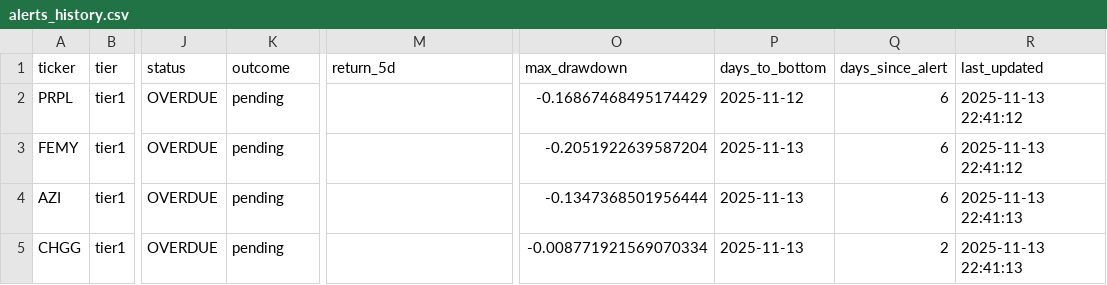
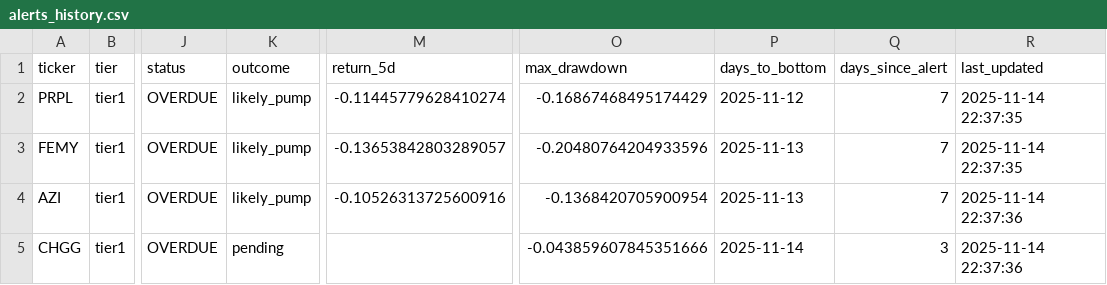
Before and after one commit to jasonorjasor/Pennystock-Pump-Detector, a CSV file: runs/2025-11-07_2227_1y/data/alerts/alerts_history.csv, drawn as a sheet; only a part is shown, gaps mark what is left out; the diff names each change by its address in the sheet, - before the commit and + after, or states it on an @@ line.

Commit message:
log

```diff
--- a/runs/2025-11-07_2227_1y/data/alerts/alerts_history.csv
+++ b/runs/2025-11-07_2227_1y/data/alerts/alerts_history.csv
-K2:K4 (outcome): pending
+K2:K4 (outcome): likely_pump
-M2 (return_5d): (empty)
+M2 (return_5d): -0.11445779628410274
-Q2:Q4 (days_since_alert): 6
+Q2:Q4 (days_since_alert): 7
-R2:R3 (last_updated): 2025-11-13 22:41:12
+R2:R3 (last_updated): 2025-11-14 22:37:35
-M3 (return_5d): (empty)
+M3 (return_5d): -0.13653842803289057
-O3 (max_drawdown): -0.2051922639587204
+O3 (max_drawdown): -0.20480764204933596
-M4 (return_5d): (empty)
+M4 (return_5d): -0.10526313725600916
-O4 (max_drawdown): -0.1347368501956444
+O4 (max_drawdown): -0.1368420705900954
-R4:R5 (last_updated): 2025-11-13 22:41:13
+R4:R5 (last_updated): 2025-11-14 22:37:36
-O5 (max_drawdown): -0.008771921569070334
+O5 (max_drawdown): -0.043859607845351666
-P5 (days_to_bottom): 2025-11-13
+P5 (days_to_bottom): 2025-11-14
-Q5 (days_since_alert): 2
+Q5 (days_since_alert): 3
```
